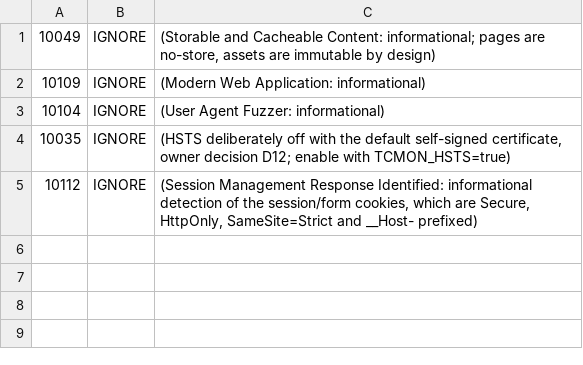
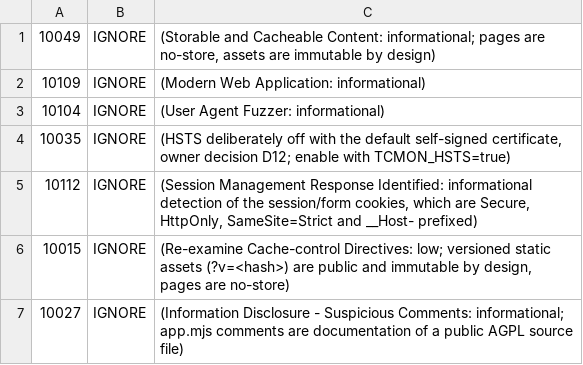
Before and after one commit to bhager42/teslachargingmonitor, a TSV file: .zap/rules.tsv, drawn as a sheet; the diff names each change by its address in the sheet, - before the commit and + after, or states it on an @@ line.

```diff
--- a/.zap/rules.tsv
+++ b/.zap/rules.tsv
+row 6: 10015 | IGNORE | (Re-examine Cache-control Directives: low; versioned static assets (?v=<hash>) are public and immutable by design, pages are no-store)
+row 7: 10027 | IGNORE | (Information Disclosure - Suspicious Comments: informational; app.mjs comments are documentation of a public AGPL source file)
```
Also changed, not shown: 2 other files.
